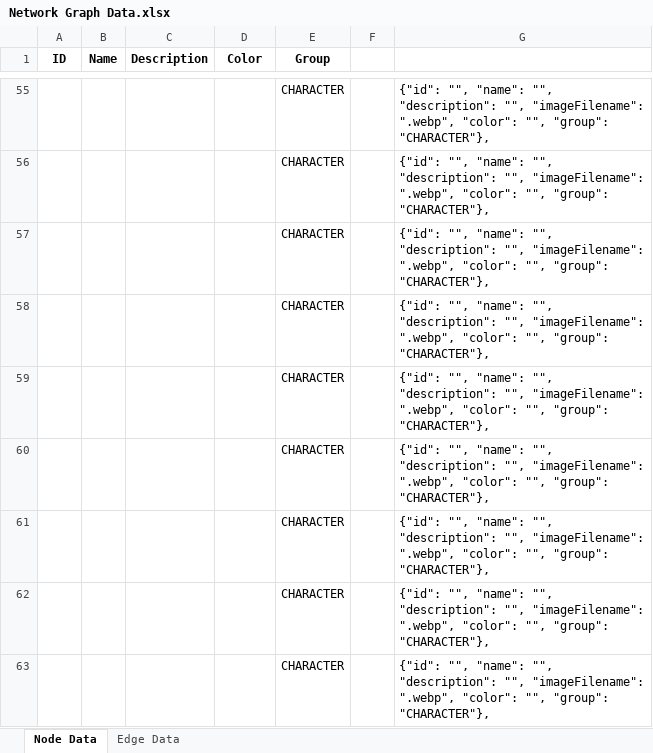
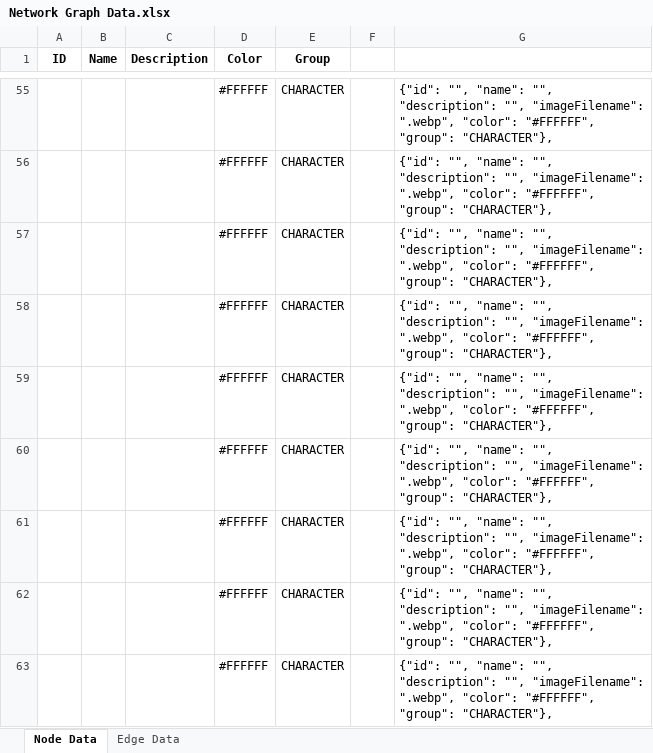
Before and after one commit to Hyssopi/Test-01, an Excel workbook: data/Network Graph Data.xlsx, sheet Node Data, drawn as a sheet; only a part is shown, gaps mark what is left out; values as stored, in another font and other column widths than the file's, no borders; the diff covers the shown part only; the diff names each change by its address in the sheet, - before the commit and + after, or states it on an @@ line.

```diff
--- a/data/Network Graph Data.xlsx (sheet Node Data)
+++ b/data/Network Graph Data.xlsx (sheet Node Data)
-D55:D63 (Color): (empty)
+D55:D63 (Color): #FFFFFF
-G55:G63: …".webp", "color": "", "group": "CHARACTER"},
+G55:G63: …".webp", "color": "#FFFFFF", "group": "CHARACTER"},
```
Also changed, not shown: 32 added rows and 32 removed rows elsewhere in this sheet, formulas that keep their value, 36 other files.
